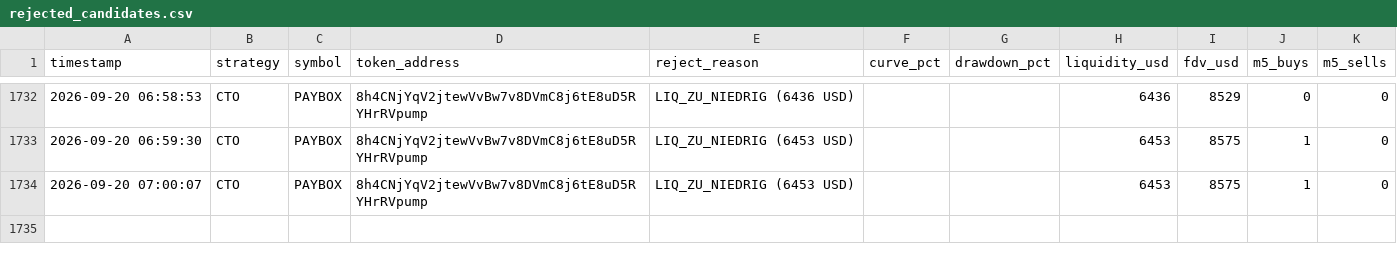
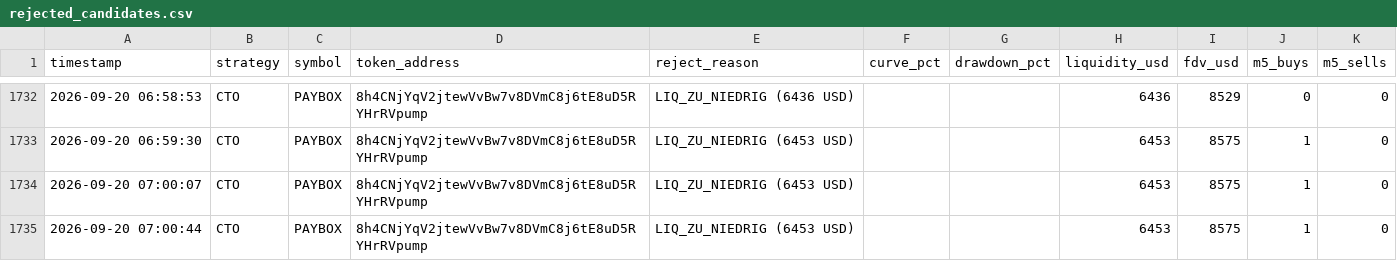
Before and after one commit to Jubosaurus/solana-meme-paperbot, a CSV file: rejected_candidates.csv, drawn as a sheet; only a part is shown, gaps mark what is left out; the diff names each change by its address in the sheet, - before the commit and + after, or states it on an @@ line.

```diff
--- a/rejected_candidates.csv
+++ b/rejected_candidates.csv
+row 1735: 2026-09-20 07:00:44 | CTO | PAYBOX | 8h4CNjYqV2jtewVvBw7v8DVmC8j6tE8uD5RYHrRVpump | LIQ_ZU_NIEDRIG (6453 USD) |  |  | 6453 | 8575 | 1 | 0
```
